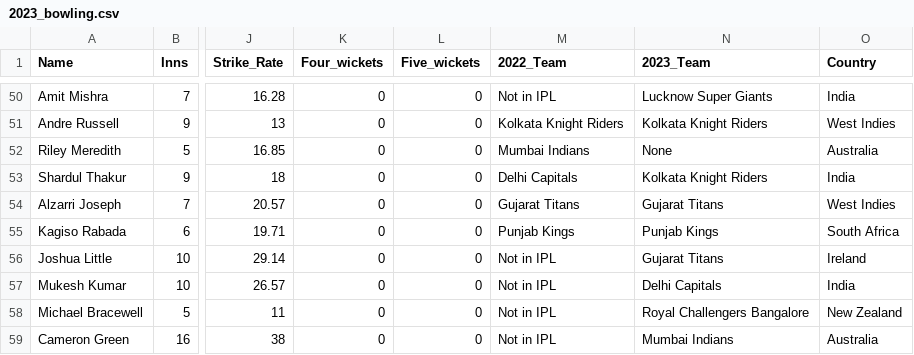
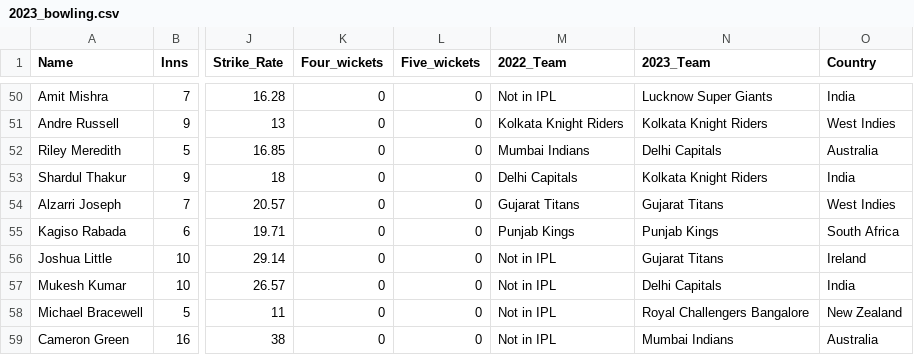
Before and after one commit to tkaushik015/Tushar-Kaushik-Final-Project, a CSV file: 2023_bowling.csv, drawn as a sheet; only a part is shown, gaps mark what is left out; the diff covers the shown part only; the diff names each change by its address in the sheet, - before the commit and + after, or states it on an @@ line.

```diff
--- a/2023_bowling.csv
+++ b/2023_bowling.csv
-N52 (2023_Team): None
+N52 (2023_Team): Delhi Capitals
```
Also changed, not shown: 12 edited cells elsewhere in this file.
